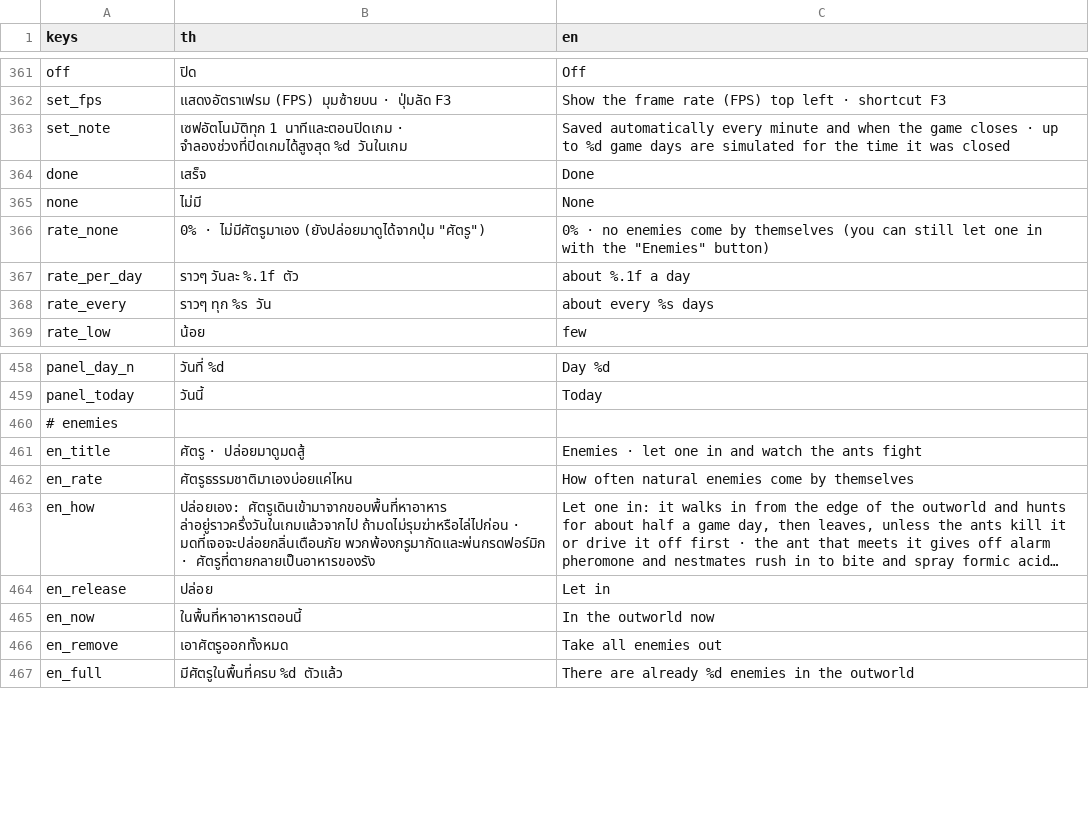
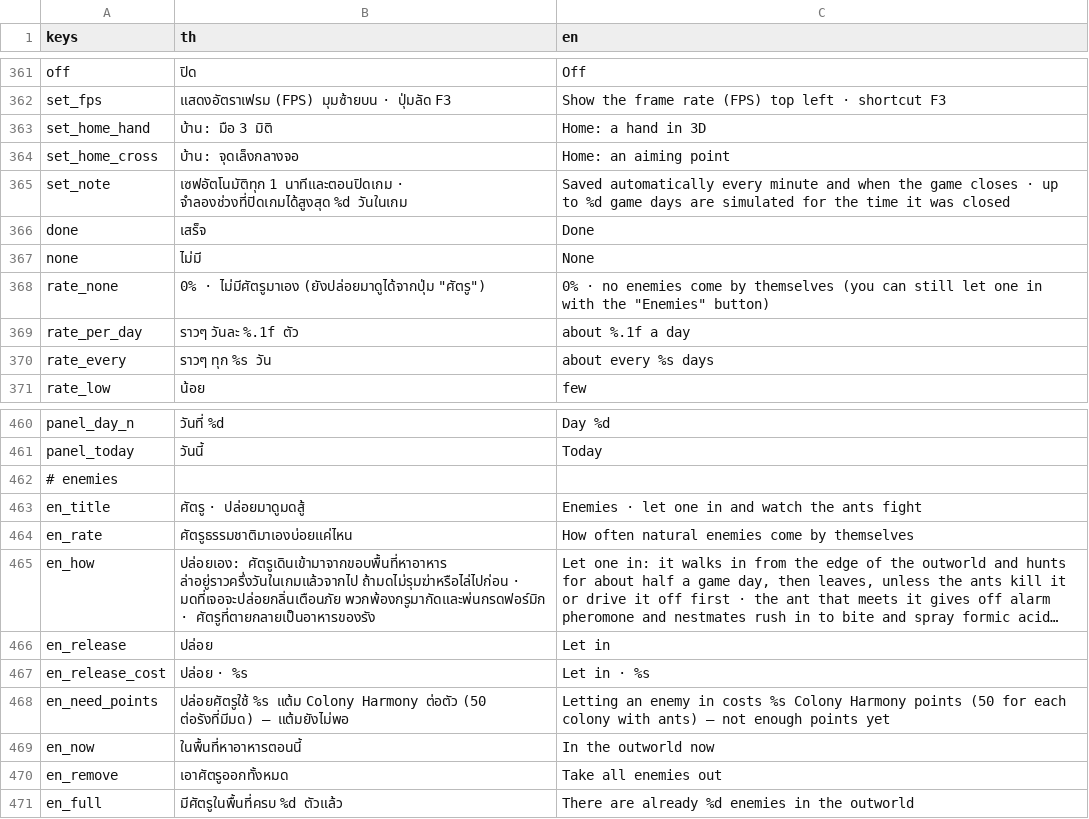
Before and after one commit to yasirrenseb01-design/AntFarm, a CSV file: lang/strings.csv, drawn as a sheet; only a part is shown, gaps mark what is left out; long unchanged cells end in …; the diff names each change by its address in the sheet, - before the commit and + after, or states it on an @@ line.

```diff
--- a/lang/strings.csv
+++ b/lang/strings.csv
+row 363: set_home_hand | บ้าน: มือ 3 มิติ | Home: a hand in 3D
+row 364: set_home_cross | บ้าน: จุดเล็งกลางจอ | Home: an aiming point
+row 467: en_release_cost | ปล่อย · %s | Let in · %s
+row 468: en_need_points | ปล่อยศัตรูใช้ %s แต้ม Colony Harmony ต่อตัว (50 ต่อรังที่มีมด) — แต้มยังไม่พอ | Letting an enemy in costs %s Colony Harmony points (50 for each colony with ants) — not enough points yet
```
Also changed, not shown: 18 other files.
